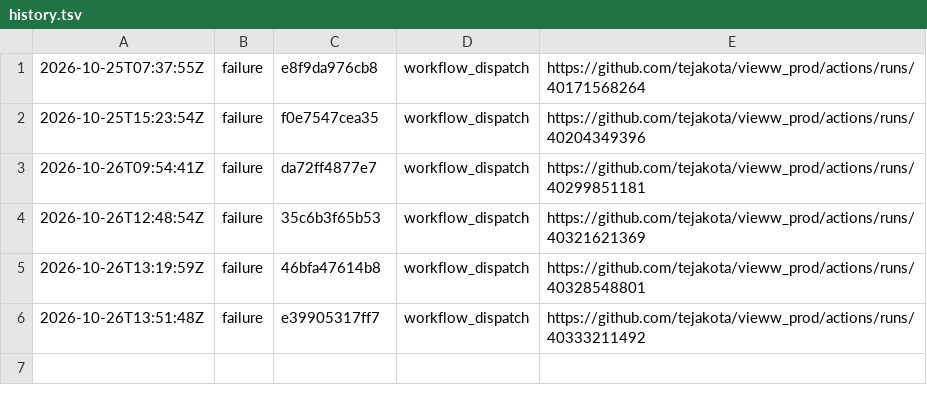
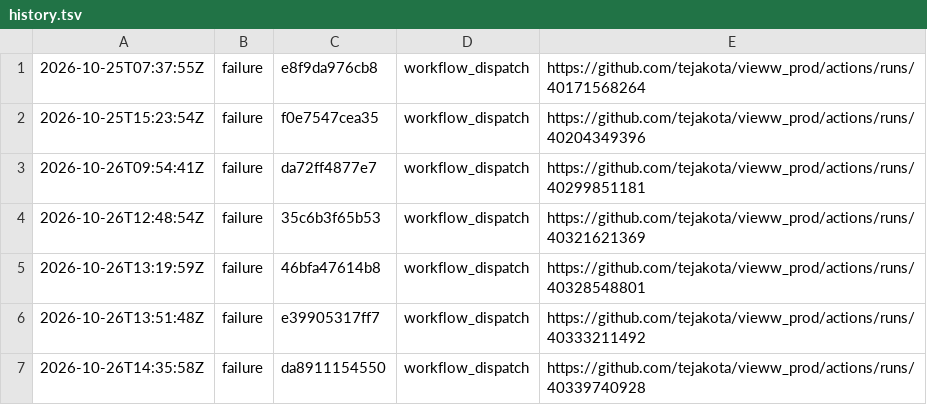
Before and after one commit to tejakota/vieww_prod, a TSV file: framework-checks/main/history.tsv, drawn as a sheet.

Commit message:
Framework checks (main @ da8911154550): failure

```diff
--- a/framework-checks/main/history.tsv
+++ b/framework-checks/main/history.tsv
@@ -6 +6,2 @@
 2026-10-26T13:51:48Z	failure	e39905317ff7	workflow_dispatch	https://github.com/tejakota/vieww_prod/actions/runs/40333211492
+2026-10-26T14:35:58Z	failure	da8911154550	workflow_dispatch	https://github.com/tejakota/vieww_prod/actions/runs/40339740928
```
Also changed, not shown: 6 other files.
